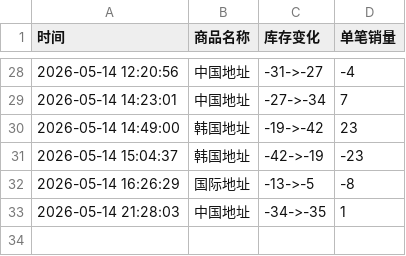
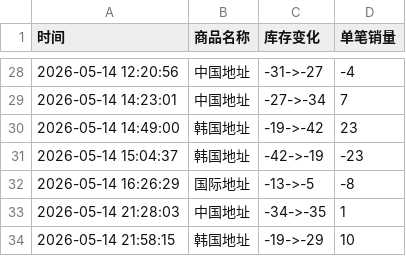
Before and after one commit to Juineii/meovv_k40519, a CSV file: meovv线上团签.csv, drawn as a sheet; only a part is shown, gaps mark what is left out.

Commit message:
自动更新数据 2026-05-14 21:58:16

```diff
--- a/meovv线上团签.csv
+++ b/meovv线上团签.csv
@@ -33 +33,2 @@
 2026-05-14 21:28:03,中国地址,-34->-35,1
+2026-05-14 21:58:15,韩国地址,-19->-29,10
```
